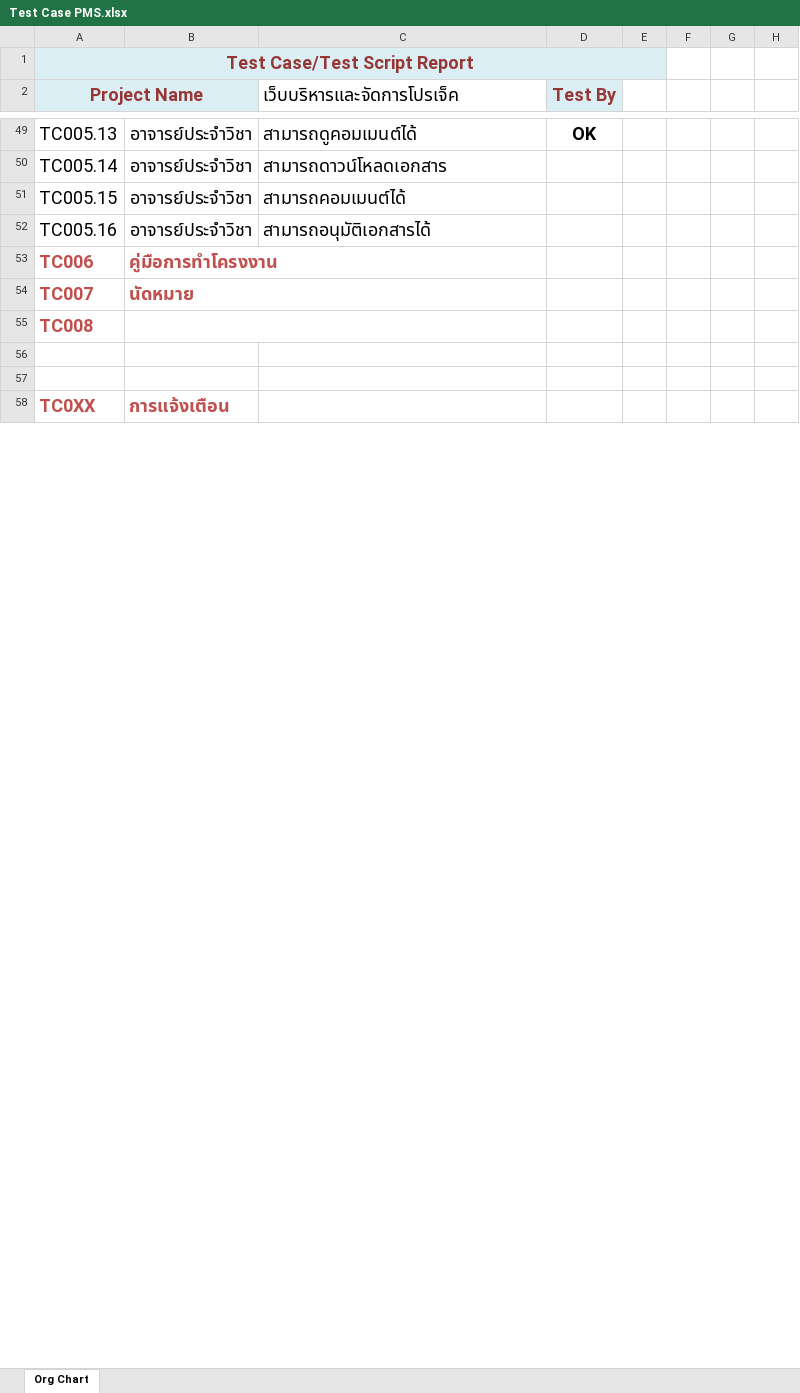
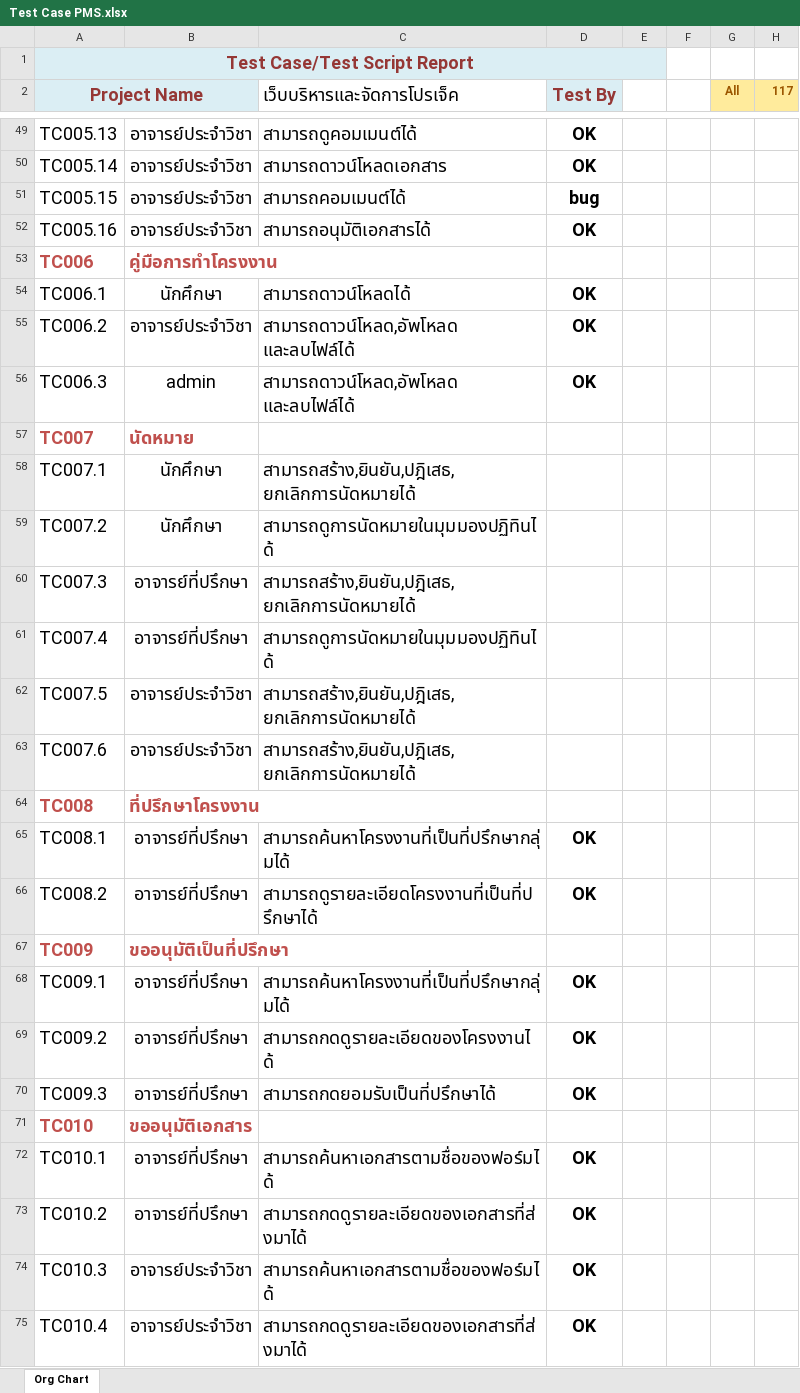
Before and after one commit to srimoidev/pms, an Excel workbook: _Docs/Test Case PMS.xlsx, sheet Org Chart, drawn as a sheet; only a part is shown, gaps mark what is left out; values as stored, in another font and other column widths than the file's, no borders; conditional formats not drawn; removed rows and columns are numbered as before the commit, all else as after; the diff covers the shown part only; the diff names each change by its address in the sheet, - before the commit and + after, or states it on an @@ line.

```diff
--- a/_Docs/Test Case PMS.xlsx (sheet Org Chart)
+++ b/_Docs/Test Case PMS.xlsx (sheet Org Chart)
-G2: (empty)
+G2: All
-G2:H2 fill: none
+G2:H2 fill: #FFEB9C
-H2: (empty)
+H2: 117
-D50 (Test By): (empty)
+D50 (Test By): OK
-D51 (Test By): (empty)
+D51 (Test By): bug
-D52 (Test By): (empty)
+D52 (Test By): OK
-B53:C53 merged
+row 54: TC006.1 | นักศึกษา | สามารถดาวน์โหลดได้ | OK
+row 55: TC006.2 | อาจารย์ประจำวิชา | สามารถดาวน์โหลด,อัพโหลด และลบไฟล์ได้ | OK
+row 56: TC006.3 | admin | สามารถดาวน์โหลด,อัพโหลด และลบไฟล์ได้ | OK
-B54:C54 merged
+row 58: TC007.1 | นักศึกษา | สามารถสร้าง,ยินยัน,ปฎิเสธ,ยกเลิกการนัดหมายได้
+row 59: TC007.2 | นักศึกษา | สามารถดูการนัดหมายในมุมมองปฏิทินได้
+row 60: TC007.3 | อาจารย์ที่ปรึกษา | สามารถสร้าง,ยินยัน,ปฎิเสธ,ยกเลิกการนัดหมายได้
+row 61: TC007.4 | อาจารย์ที่ปรึกษา | สามารถดูการนัดหมายในมุมมองปฏิทินได้
+row 62: TC007.5 | อาจารย์ประจำวิชา | สามารถสร้าง,ยินยัน,ปฎิเสธ,ยกเลิกการนัดหมายได้
+row 63: TC007.6 | อาจารย์ประจำวิชา | สามารถสร้าง,ยินยัน,ปฎิเสธ,ยกเลิกการนัดหมายได้
-B64: (empty)
+B64: ที่ปรึกษาโครงงาน
-B55:C55 merged
-row 65: (empty)
+row 65: TC008.1 | อาจารย์ที่ปรึกษา | สามารถค้นหาโครงงานที่เป็นที่ปรึกษากลุ่มได้ | OK
-row 66: (empty)
+row 66: TC008.2 | อาจารย์ที่ปรึกษา | สามารถดูรายละเอียดโครงงานที่เป็นที่ปรึกษาได้ | OK
-row 58: TC0XX | การแจ้งเตือน
+row 67: TC009 | ขออนุมัติเป็นที่ปรึกษา
+row 68: TC009.1 | อาจารย์ที่ปรึกษา | สามารถค้นหาโครงงานที่เป็นที่ปรึกษากลุ่มได้ | OK
+row 69: TC009.2 | อาจารย์ที่ปรึกษา | สามารถกดดูรายละเอียดของโครงงานได้ | OK
+row 70: TC009.3 | อาจารย์ที่ปรึกษา | สามารถกดยอมรับเป็นที่ปรึกษาได้ | OK
+row 71: TC010 | ขออนุมัติเอกสาร
+row 72: TC010.1 | อาจารย์ที่ปรึกษา | สามารถค้นหาเอกสารตามชื่อของฟอร์มได้ | OK
+row 73: TC010.2 | อาจารย์ที่ปรึกษา | สามารถกดดูรายละเอียดของเอกสารที่ส่งมาได้ | OK
+row 74: TC010.3 | อาจารย์ประจำวิชา | สามารถค้นหาเอกสารตามชื่อของฟอร์มได้ | OK
+row 75: TC010.4 | อาจารย์ประจำวิชา | สามารถกดดูรายละเอียดของเอกสารที่ส่งมาได้ | OK
```
Also changed, not shown: 56 added rows, 16 removed rows, 45 edited cells, cell formats and merged cells elsewhere in this sheet, 7 other files.
